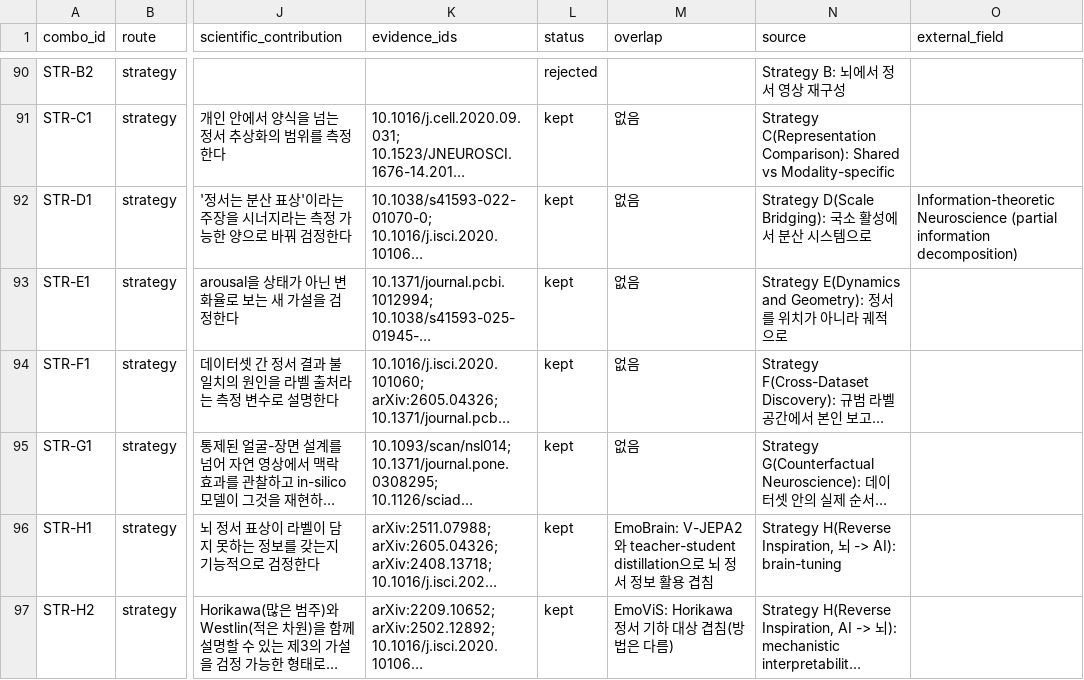
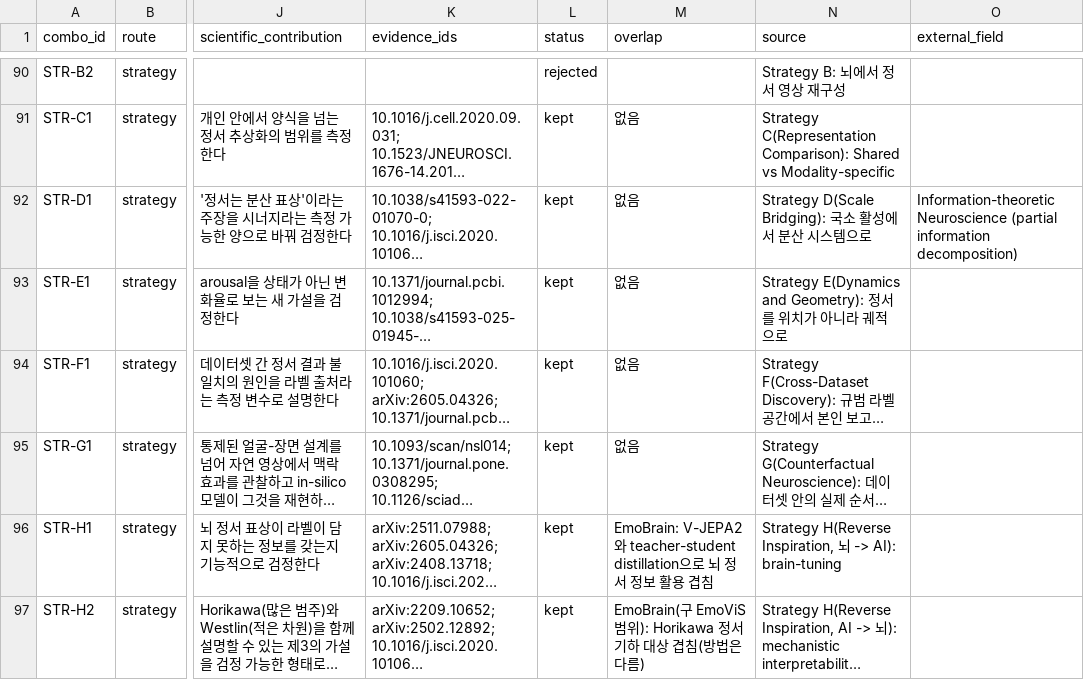
Before and after one commit to dametime14/emotion_explore, a CSV file: outputs/combinations/matrix.csv, drawn as a sheet; only a part is shown, gaps mark what is left out; long unchanged cells end in …; the diff covers the shown part only; the diff names each change by its address in the sheet, - before the commit and + after, or states it on an @@ line.

```diff
--- a/outputs/combinations/matrix.csv
+++ b/outputs/combinations/matrix.csv
-M97 (overlap): EmoViS: Horikawa 정서 기하 대상 겹침(방법은 다름)
+M97 (overlap): EmoBrain(구 EmoViS 범위): Horikawa 정서 기하 대상 겹침(방법은 다름)
```
Also changed, not shown: 12 edited cells elsewhere in this file, 6 other files.
